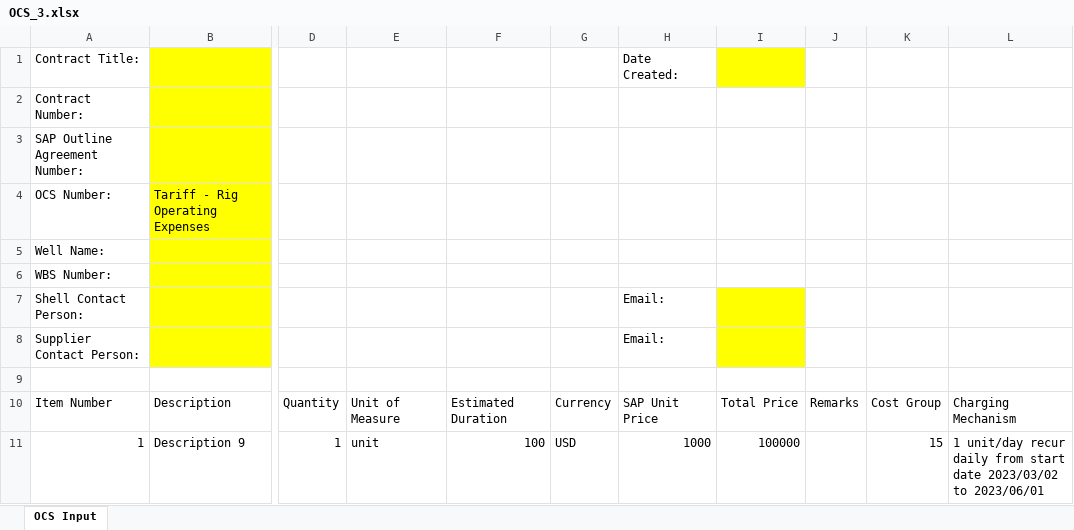
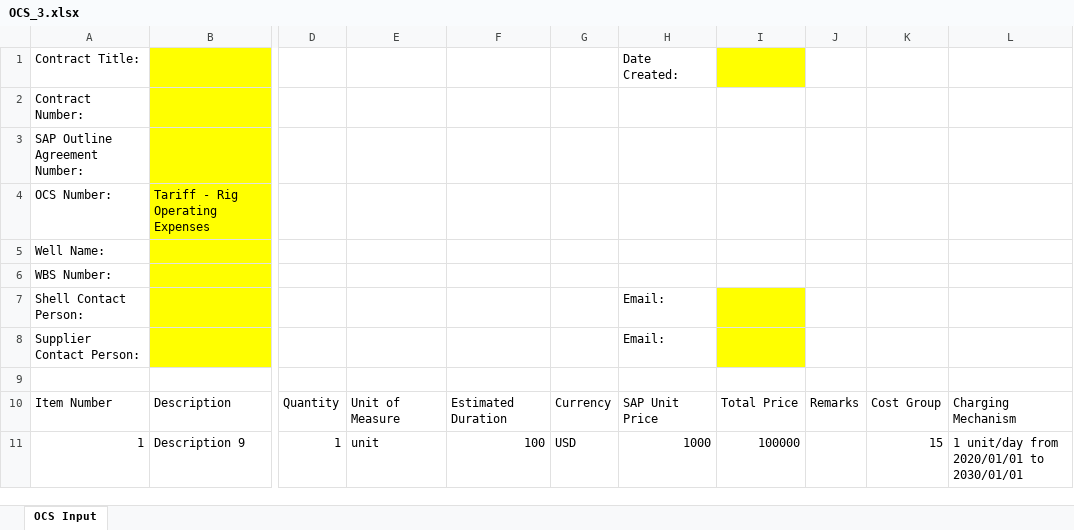
Before and after one commit to joachimwan/dccs_generator, an Excel workbook: OCS/OCS_3.xlsx, sheet OCS Input, drawn as a sheet; only a part is shown, gaps mark what is left out; values as stored, in another font and other column widths than the file's, no borders; table styles not drawn; the diff names each change by its address in the sheet, - before the commit and + after, or states it on an @@ line.

```diff
--- a/OCS/OCS_3.xlsx (sheet OCS Input)
+++ b/OCS/OCS_3.xlsx (sheet OCS Input)
-L11: 1 unit/day recur daily from start date 2023/03/02 to 2023/06/01
+L11: 1 unit/day from 2020/01/01 to 2030/01/01
```
Also changed, not shown: OCS/OCS_1.xlsx, OCS/OCS_2.xlsx, 4 other files.
